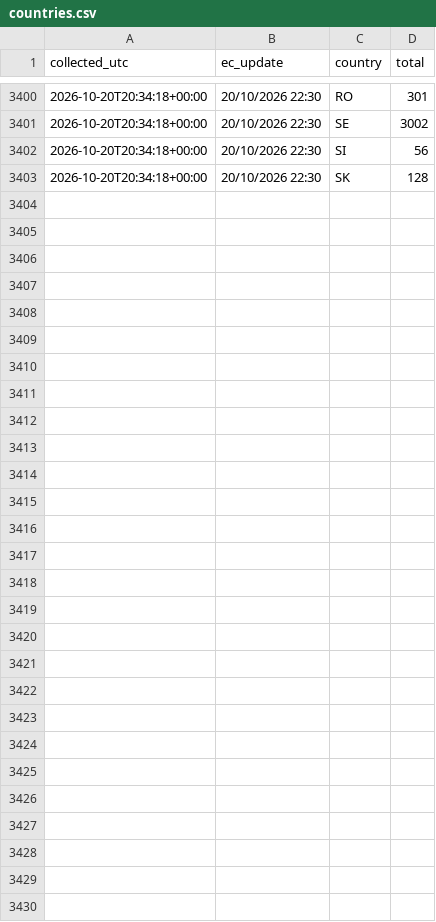
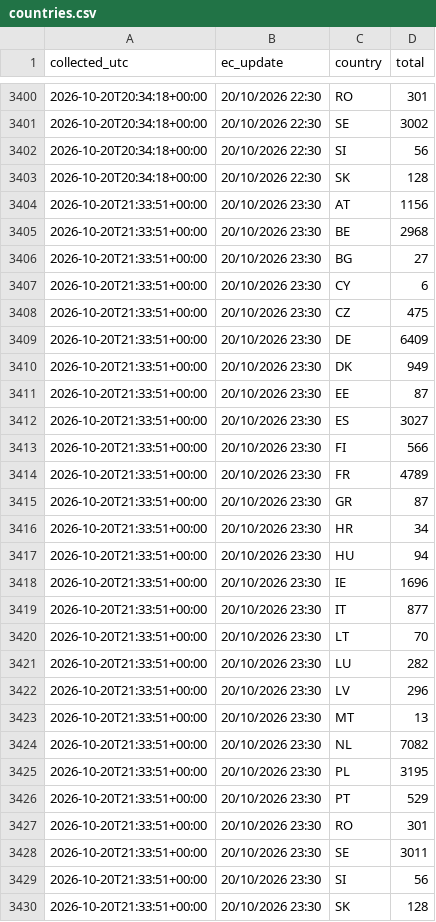
Before and after one commit to dfeher76/eci-rights-for-nature-monitor, a CSV file: data/countries.csv, drawn as a sheet; only a part is shown, gaps mark what is left out.

Commit message:
Update signature data

```diff
--- a/data/countries.csv
+++ b/data/countries.csv
@@ -3403 +3403,28 @@ collected_utc,ec_update,country,total
 2026-10-20T20:34:18+00:00,20/10/2026 22:30,SK,128
+2026-10-20T21:33:51+00:00,20/10/2026 23:30,AT,1156
+2026-10-20T21:33:51+00:00,20/10/2026 23:30,BE,2968
+2026-10-20T21:33:51+00:00,20/10/2026 23:30,BG,27
+2026-10-20T21:33:51+00:00,20/10/2026 23:30,CY,6
+2026-10-20T21:33:51+00:00,20/10/2026 23:30,CZ,475
+2026-10-20T21:33:51+00:00,20/10/2026 23:30,DE,6409
+2026-10-20T21:33:51+00:00,20/10/2026 23:30,DK,949
+2026-10-20T21:33:51+00:00,20/10/2026 23:30,EE,87
+2026-10-20T21:33:51+00:00,20/10/2026 23:30,ES,3027
+2026-10-20T21:33:51+00:00,20/10/2026 23:30,FI,566
+2026-10-20T21:33:51+00:00,20/10/2026 23:30,FR,4789
+2026-10-20T21:33:51+00:00,20/10/2026 23:30,GR,87
+2026-10-20T21:33:51+00:00,20/10/2026 23:30,HR,34
+2026-10-20T21:33:51+00:00,20/10/2026 23:30,HU,94
+2026-10-20T21:33:51+00:00,20/10/2026 23:30,IE,1696
+2026-10-20T21:33:51+00:00,20/10/2026 23:30,IT,877
+2026-10-20T21:33:51+00:00,20/10/2026 23:30,LT,70
+2026-10-20T21:33:51+00:00,20/10/2026 23:30,LU,282
+2026-10-20T21:33:51+00:00,20/10/2026 23:30,LV,296
+2026-10-20T21:33:51+00:00,20/10/2026 23:30,MT,13
+2026-10-20T21:33:51+00:00,20/10/2026 23:30,NL,7082
+2026-10-20T21:33:51+00:00,20/10/2026 23:30,PL,3195
+2026-10-20T21:33:51+00:00,20/10/2026 23:30,PT,529
+2026-10-20T21:33:51+00:00,20/10/2026 23:30,RO,301
+2026-10-20T21:33:51+00:00,20/10/2026 23:30,SE,3011
+2026-10-20T21:33:51+00:00,20/10/2026 23:30,SI,56
+2026-10-20T21:33:51+00:00,20/10/2026 23:30,SK,128
```
Also changed, not shown: data/totals.csv.
